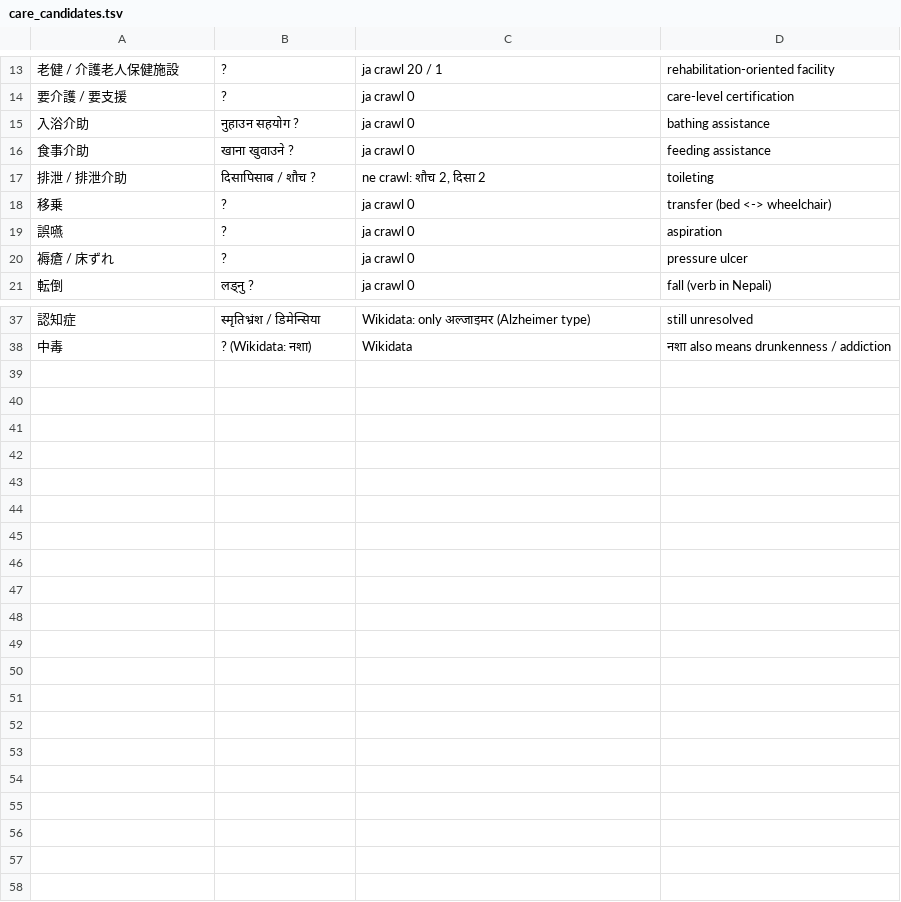
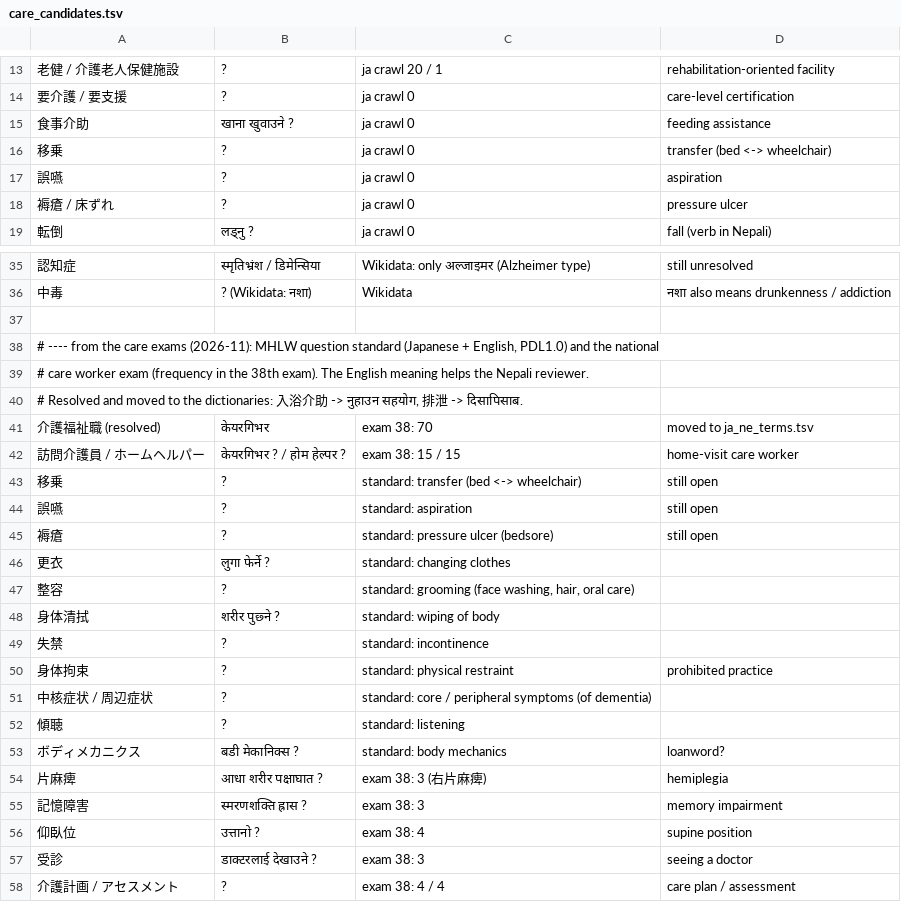
Before and after one commit to ichirocc/MagiTranslator, a TSV file: dictionaries/review/care_candidates.tsv, drawn as a sheet; only a part is shown, gaps mark what is left out.

```diff
--- a/dictionaries/review/care_candidates.tsv
+++ b/dictionaries/review/care_candidates.tsv
@@ -14,5 +14,3 @@
 要介護 / 要支援	?	ja crawl 0	care-level certification
-入浴介助	नुहाउन सहयोग ?	ja crawl 0	bathing assistance
 食事介助	खाना खुवाउने ?	ja crawl 0	feeding assistance
-排泄 / 排泄介助	दिसापिसाब / शौच ?	ne crawl: शौच 2, दिसा 2	toileting
 移乗	?	ja crawl 0	transfer (bed <-> wheelchair)
@@ -38 +36,23 @@
 中毒	? (Wikidata: नशा)	Wikidata	नशा also means drunkenness / addiction
+
+# ---- from the care exams (2026-11): MHLW question standard (Japanese + English, PDL1.0) and the national
+# care worker exam (frequency in the 38th exam). The English meaning helps the Nepali reviewer.
+# Resolved and moved to the dictionaries: 入浴介助 -> नुहाउन सहयोग, 排泄 -> दिसापिसाब.
+介護福祉職 (resolved)	केयरगिभर	exam 38: 70	moved to ja_ne_terms.tsv
+訪問介護員 / ホームヘルパー	केयरगिभर ? / होम हेल्पर ?	exam 38: 15 / 15	home-visit care worker
+移乗	?	standard: transfer (bed <-> wheelchair)	still open
+誤嚥	?	standard: aspiration	still open
+褥瘡	?	standard: pressure ulcer (bedsore)	still open
+更衣	लुगा फेर्ने ?	standard: changing clothes	
+整容	?	standard: grooming (face washing, hair, oral care)	
+身体清拭	शरीर पुछ्ने ?	standard: wiping of body	
+失禁	?	standard: incontinence	
+身体拘束	?	standard: physical restraint	prohibited practice
+中核症状 / 周辺症状	?	standard: core / peripheral symptoms (of dementia)	
+傾聴	?	standard: listening	
+ボディメカニクス	बडी मेकानिक्स ?	standard: body mechanics	loanword?
+片麻痺	आधा शरीर पक्षाघात ?	exam 38: 3 (右片麻痺)	hemiplegia
+記憶障害	स्मरणशक्ति ह्रास ?	exam 38: 3	memory impairment
+仰臥位	उत्तानो ?	exam 38: 4	supine position
+受診	डाक्टरलाई देखाउने ?	exam 38: 3	seeing a doctor
+介護計画 / アセスメント	?	exam 38: 4 / 4	care plan / assessment
```
Also changed, not shown: dictionaries/ja_ne_terms.tsv, dictionaries/ne_ja_terms.tsv, 3 other files.
